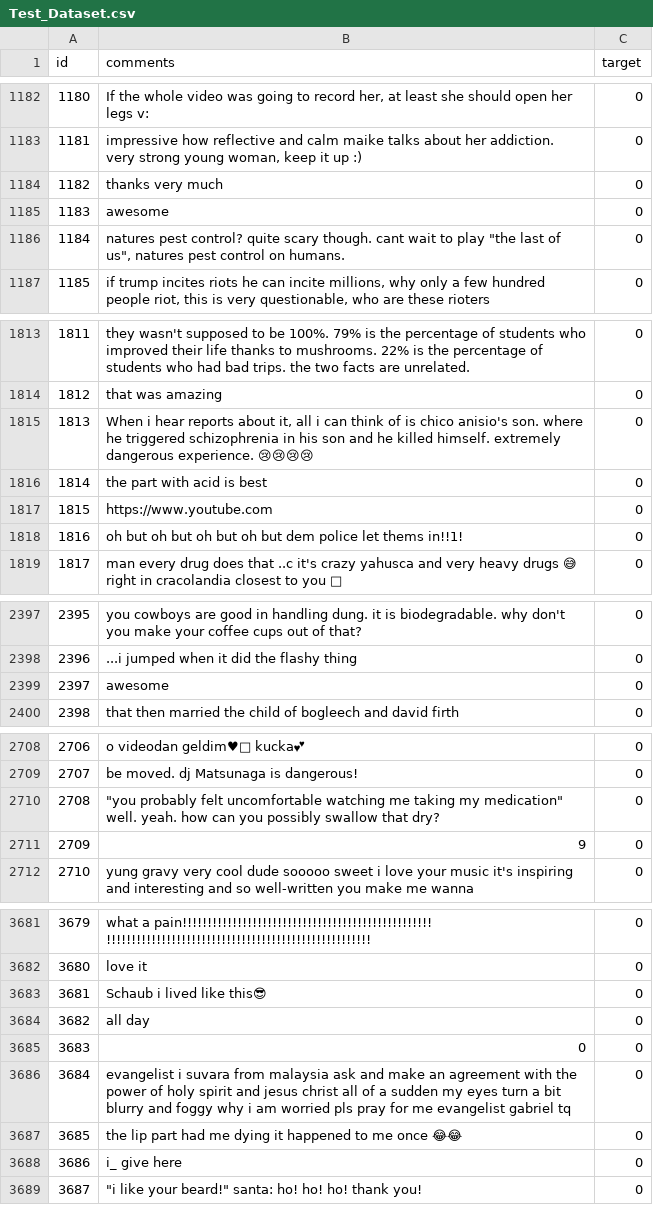
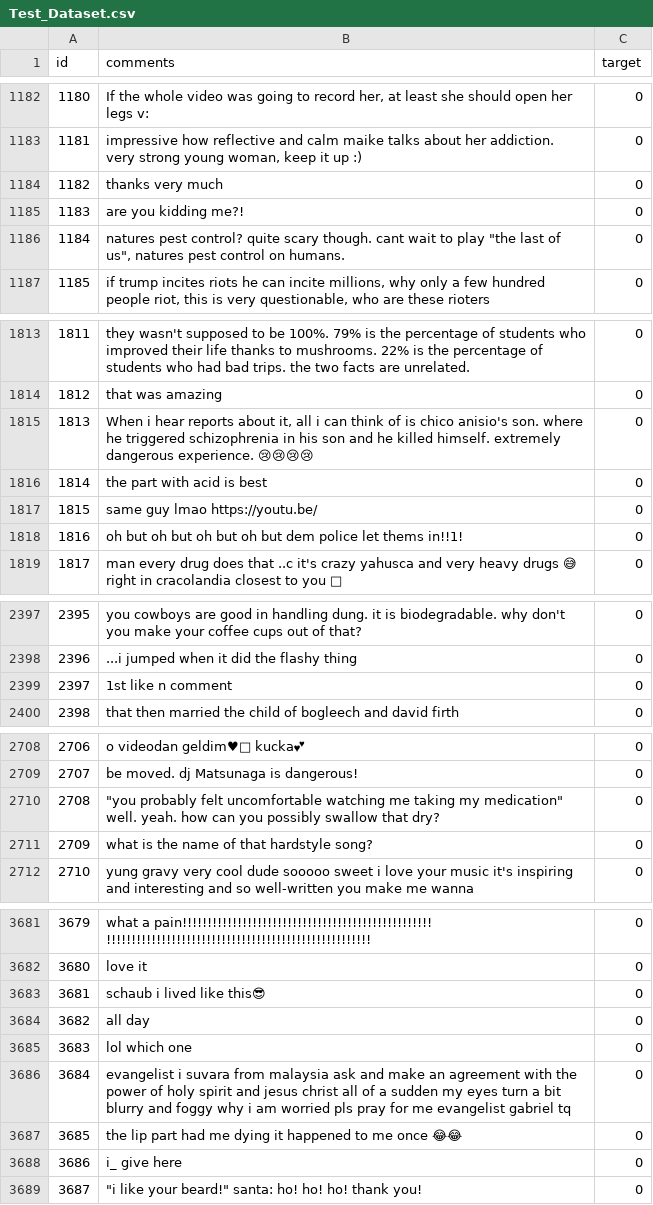
Before and after one commit to demo123attack/Artifact-CCS24, a CSV file: dataset/Test_Dataset.csv, drawn as a sheet; only a part is shown, gaps mark what is left out; the diff covers the shown part only.

```diff
--- a/dataset/Test_Dataset.csv
+++ b/dataset/Test_Dataset.csv
@@ -1184,3 +1184,3 @@ id,comments,target
 1182,thanks very much,0
-1183,awesome ,0
+1183,are you kidding me?!,0
 1184,"natures pest control? quite scary though. cant wait to play ""the last of us"", natures pest control on humans.",0
@@ -1816,3 +1816,3 @@ id,comments,target
 1814,the part with acid is best,0
-1815,https://www.youtube.com,0
+1815,same guy lmao https://youtu.be/,0
 1816,oh but oh but oh but oh but dem police let thems in!!1!,0
@@ -2398,3 +2398,3 @@ id,comments,target
 2396,...i jumped when it did the flashy thing,0
-2397,awesome,0
+2397,1st like n comment,0
 2398,that then married the child of bogleech and david firth,0
@@ -2710,3 +2710,3 @@ id,comments,target
 2708,"""you probably felt uncomfortable watching me taking my medication""   well. yeah. how can you possibly swallow that dry?",0
-2709,9,0
+2709,what is the name of that hardstyle song?,0
 2710,yung gravy very cool dude sooooo sweet i love your music it's inspiring and interesting and so well-written you make me wanna,0
@@ -3682,5 +3682,5 @@ id,comments,target
 3680,love it,0
-3681,Schaub i lived like this😎,0
+3681,schaub i lived like this😎,0
 3682,all day,0
-3683,0,0
+3683,lol which one,0
 3684,evangelist i suvara from malaysia ask and make an agreement with the power of holy spirit and jesus christ all of a sudden my eyes turn a bit blurry and foggy why i am worried pls pray for me evangelist gabriel tq,0
```
Also changed, not shown: 15 edited cells elsewhere in this file.
